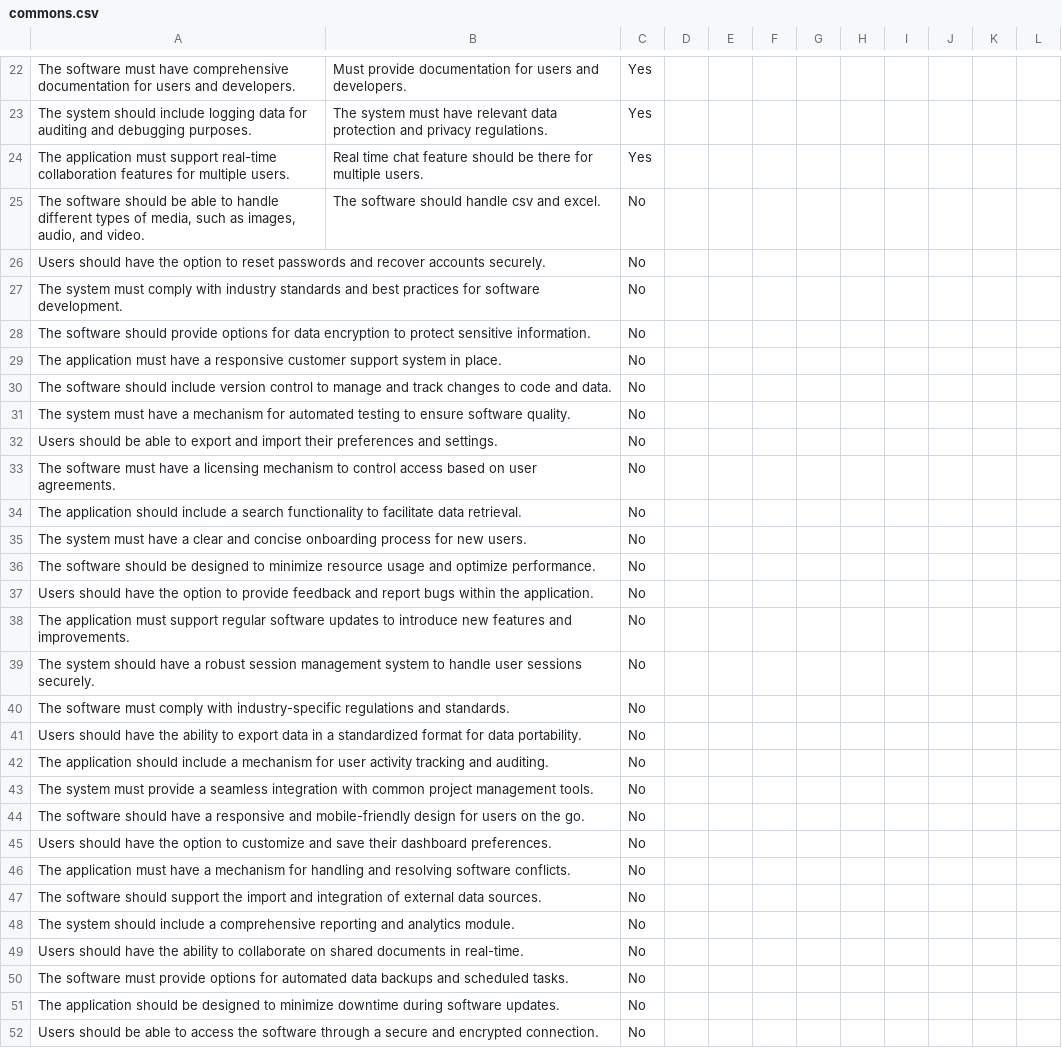
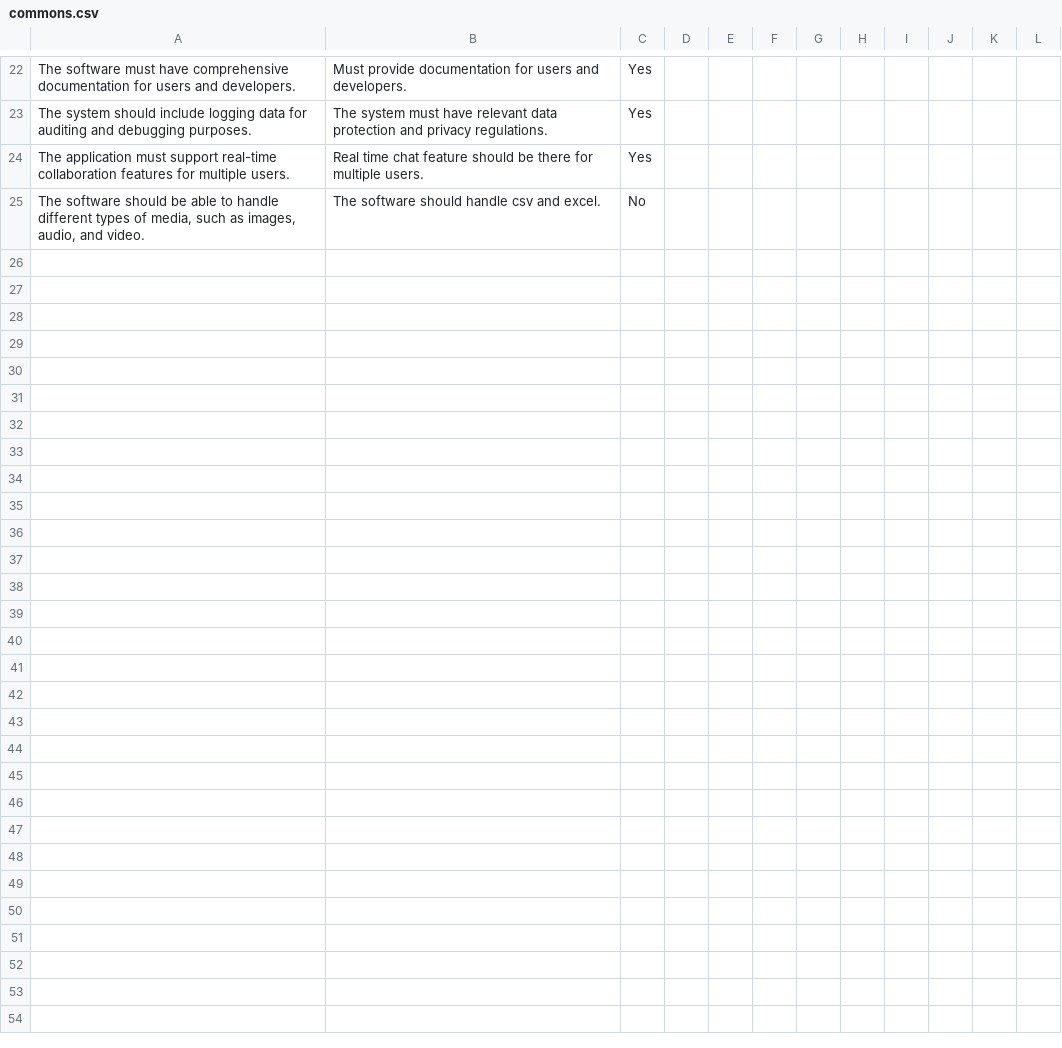
Before and after one commit to shirrsho/harmony_backend, a CSV file: dataset/processed/commons.csv, drawn as a sheet; only a part is shown, gaps mark what is left out.

Commit message:
dataset updated

```diff
--- a/dataset/processed/commons.csv
+++ b/dataset/processed/commons.csv
@@ -25,28 +25 @@ The application must support real-time collaboration features for multiple users
 "The software should be able to handle different types of media, such as images, audio, and video.",The software should handle csv and excel.,No,,,,,,,,,
-Users should have the option to reset passwords and recover accounts securely.,,No,,,,,,,,,
-The system must comply with industry standards and best practices for software development.,,No,,,,,,,,,
-The software should provide options for data encryption to protect sensitive information.,,No,,,,,,,,,
-The application must have a responsive customer support system in place.,,No,,,,,,,,,
-The software should include version control to manage and track changes to code and data.,,No,,,,,,,,,
-The system must have a mechanism for automated testing to ensure software quality.,,No,,,,,,,,,
-Users should be able to export and import their preferences and settings.,,No,,,,,,,,,
-The software must have a licensing mechanism to control access based on user agreements.,,No,,,,,,,,,
-The application should include a search functionality to facilitate data retrieval.,,No,,,,,,,,,
-The system must have a clear and concise onboarding process for new users.,,No,,,,,,,,,
-The software should be designed to minimize resource usage and optimize performance.,,No,,,,,,,,,
-Users should have the option to provide feedback and report bugs within the application.,,No,,,,,,,,,
-The application must support regular software updates to introduce new features and improvements.,,No,,,,,,,,,
-The system should have a robust session management system to handle user sessions securely.,,No,,,,,,,,,
-The software must comply with industry-specific regulations and standards.,,No,,,,,,,,,
-Users should have the ability to export data in a standardized format for data portability.,,No,,,,,,,,,
-The application should include a mechanism for user activity tracking and auditing.,,No,,,,,,,,,
-The system must provide a seamless integration with common project management tools.,,No,,,,,,,,,
-The software should have a responsive and mobile-friendly design for users on the go.,,No,,,,,,,,,
-Users should have the option to customize and save their dashboard preferences.,,No,,,,,,,,,
-The application must have a mechanism for handling and resolving software conflicts.,,No,,,,,,,,,
-The software should support the import and integration of external data sources.,,No,,,,,,,,,
-The system should include a comprehensive reporting and analytics module.,,No,,,,,,,,,
-Users should have the ability to collaborate on shared documents in real-time.,,No,,,,,,,,,
-The software must provide options for automated data backups and scheduled tasks.,,No,,,,,,,,,
-The application should be designed to minimize downtime during software updates.,,No,,,,,,,,,
-Users should be able to access the software through a secure and encrypted connection.,,No,,,,,,,,,
```
Also changed, not shown: 6 other files.
